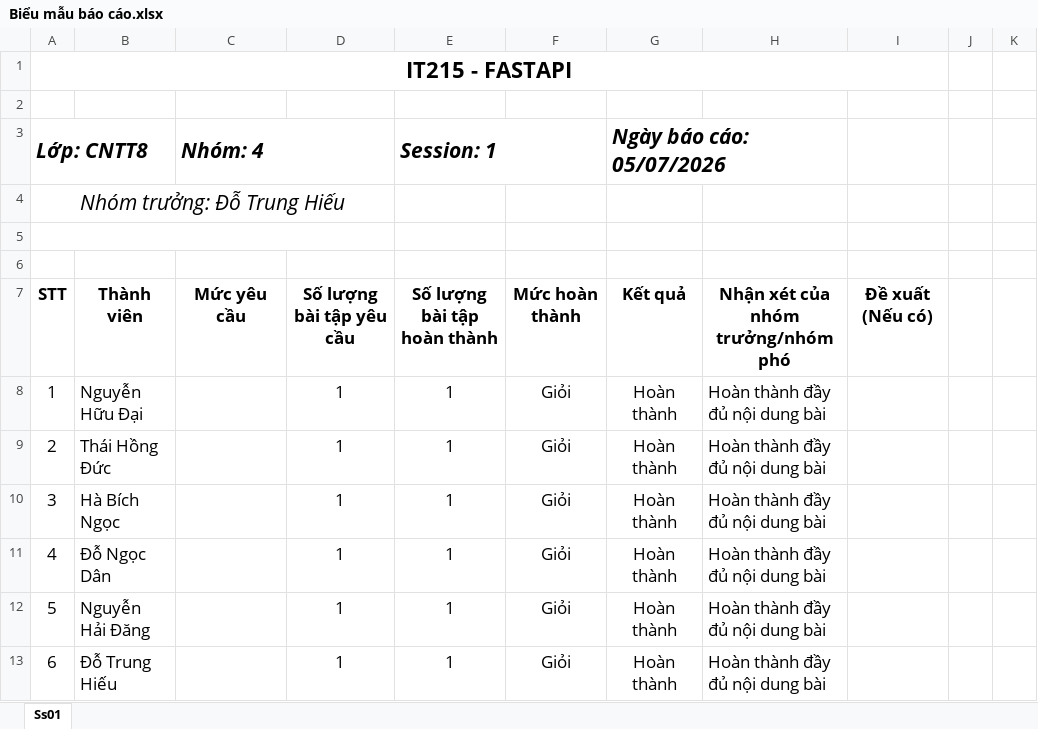
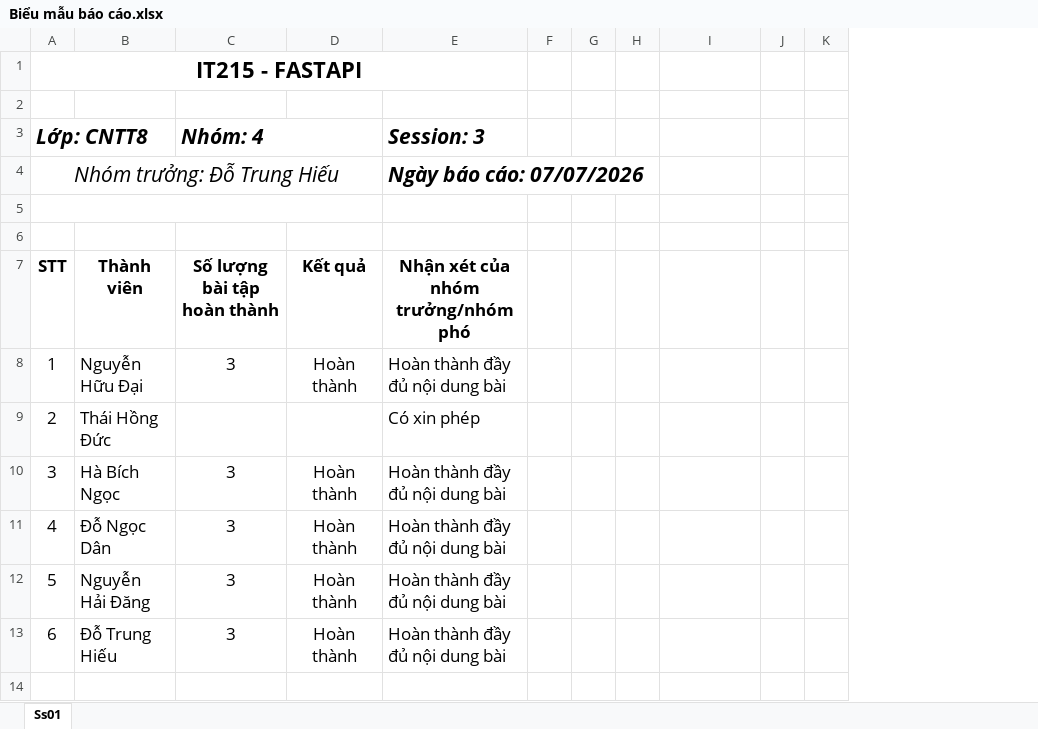
Before and after one commit to DoTrungHieu3010/PTIT_CNTT5_IT215_Session03, an Excel workbook: Biểu mẫu báo cáo.xlsx, sheet Ss01, drawn as a sheet; only a part is shown; values as stored, in another font and other column widths than the file's, no borders; removed rows and columns are numbered as before the commit, all else as after; the diff names each change by its address in the sheet, - before the commit and + after, or states it on an @@ line.

```diff
--- a/Biểu mẫu báo cáo.xlsx (sheet Ss01)
+++ b/Biểu mẫu báo cáo.xlsx (sheet Ss01)
-column D, rows 7-13: Số lượng bài tập yêu cầu | 1 | 1 | 1 | 1 | 1 | 1
-column E (Session: 1), rows 7-13: Số lượng bài tập hoàn thành | 1 | 1 | 1 | 1 | 1 | 1
-column F, rows 7-13: Mức hoàn thành | Giỏi | Giỏi | Giỏi | Giỏi | Giỏi | Giỏi
+column F, empty
+column G, empty
+column H, empty
-A1:I1 merged
+A1:E1 merged
-C3:D3 merged
+C3:D3 merged
-D3: Ngày báo cáo: 05/07/2026
+D3: (empty)
-G3:H3 merged
-E3: (empty)
+E3: Session: 3
-A4:D4 merged
+A4:D4 merged
-E4 (Session: 3): (empty)
+E4 (Session: 3): Ngày báo cáo: 07/07/2026
-A5:D5 merged
+A5:D5 merged
-C7 (Nhóm: 4): Mức yêu cầu
+C7 (Nhóm: 4): Số lượng bài tập hoàn thành
-I7: Đề xuất (Nếu có)
+I7: (empty)
-C8 (Nhóm: 4): (empty)
+C8 (Nhóm: 4): 3
-D9: Hoàn thành
+D9: (empty)
-E9 (Session: 3): Hoàn thành đầy đủ nội dung bài
+E9 (Session: 3): Có xin phép
-C10:C13 (Nhóm: 4): (empty)
+C10:C13 (Nhóm: 4): 3
```
